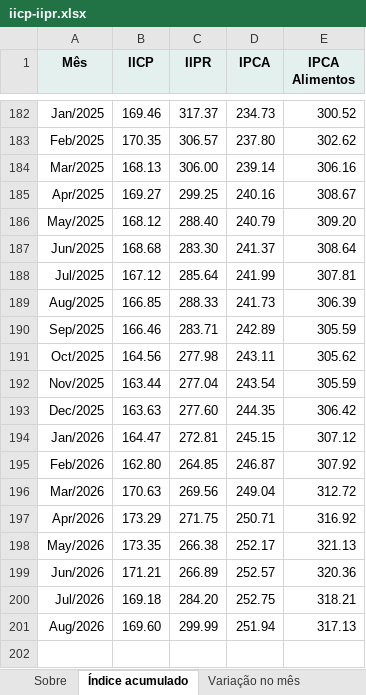
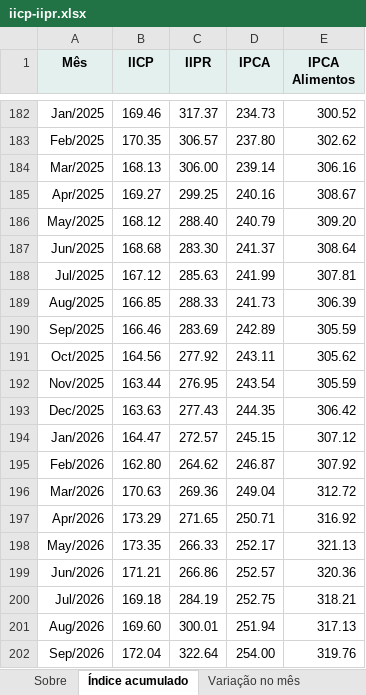
Before and after one commit to FarsulBigData/paineis, an Excel workbook: dados/iicp-iipr.xlsx, sheet Índice acumulado, drawn as a sheet; only a part is shown, gaps mark what is left out; values as stored, in another font and other column widths than the file's, no borders; the diff names each change by its address in the sheet, - before the commit and + after, or states it on an @@ line.

```diff
--- a/dados/iicp-iipr.xlsx (sheet Índice acumulado)
+++ b/dados/iicp-iipr.xlsx (sheet Índice acumulado)
-C188 (IIPR): 285.64
+C188 (IIPR): 285.63
-C190 (IIPR): 283.71
+C190 (IIPR): 283.69
-C191 (IIPR): 277.98
+C191 (IIPR): 277.92
-C192 (IIPR): 277.04
+C192 (IIPR): 276.95
-C193 (IIPR): 277.60
+C193 (IIPR): 277.43
-C194 (IIPR): 272.81
+C194 (IIPR): 272.57
-C195 (IIPR): 264.85
+C195 (IIPR): 264.62
-C196 (IIPR): 269.56
+C196 (IIPR): 269.36
-C197 (IIPR): 271.75
+C197 (IIPR): 271.65
-C198 (IIPR): 266.38
+C198 (IIPR): 266.33
-C199 (IIPR): 266.89
+C199 (IIPR): 266.86
-C200 (IIPR): 284.20
+C200 (IIPR): 284.19
-C201 (IIPR): 299.99
+C201 (IIPR): 300.01
+row 202: Sep/2026 | 172.04 | 322.64 | 254.00 | 319.76
```
Also changed, not shown: sheet Acumulado no ano, sheet Variação no mês, sheet Acumulado em 12 meses, sheet Sobre, dados/ilc.xlsx, 4 other files.
